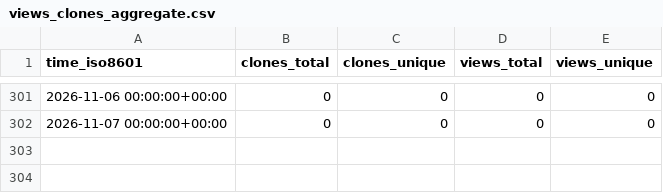
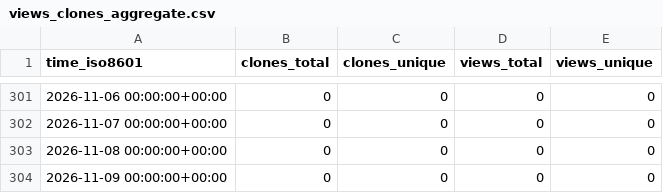
Before and after one commit to AmosDinh/repo-stats, a CSV file: AmosDinh/pytorch_geometric/ghrs-data/views_clones_aggregate.csv, drawn as a sheet; only a part is shown, gaps mark what is left out.

```diff
--- a/AmosDinh/pytorch_geometric/ghrs-data/views_clones_aggregate.csv
+++ b/AmosDinh/pytorch_geometric/ghrs-data/views_clones_aggregate.csv
@@ -302 +302,3 @@ time_iso8601,clones_total,clones_unique,views_total,views_unique
 2026-11-07 00:00:00+00:00,0,0,0,0
+2026-11-08 00:00:00+00:00,0,0,0,0
+2026-11-09 00:00:00+00:00,0,0,0,0
```
Also changed, not shown: 1 other file.
